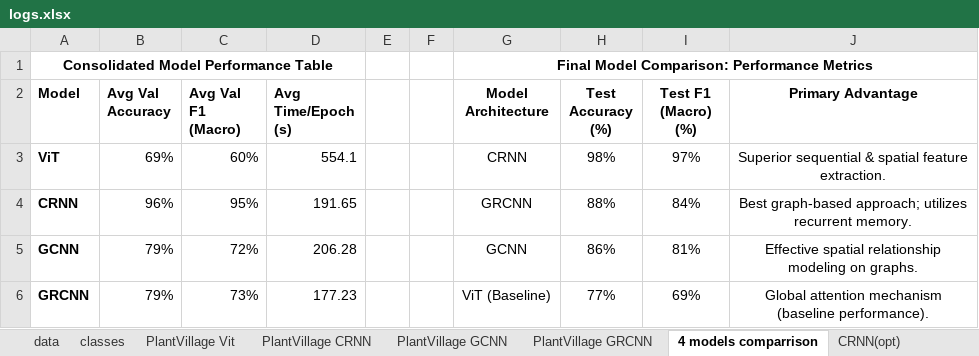
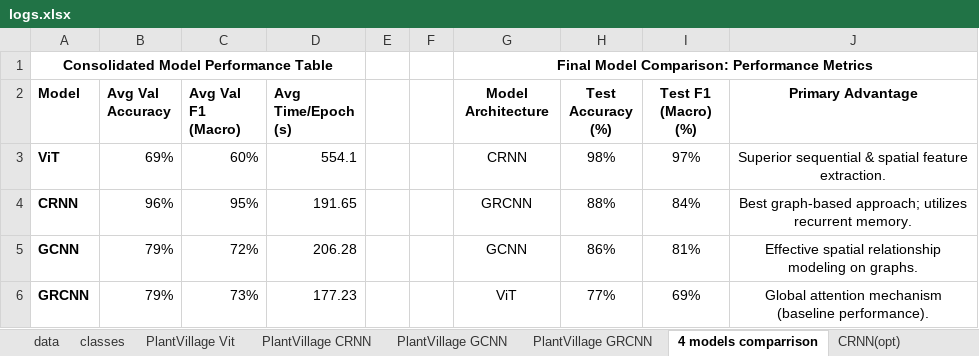
Before and after one commit to Hamzabinabdulmajeed/Automated-Phyto-Pathology-Diagnostics-, an Excel workbook: Results/logs.xlsx, sheet 4 models comparrison, drawn as a sheet; values as stored, in another font and other column widths than the file's, no borders; charts and pictures and conditional formats not drawn; the diff names each change by its address in the sheet, - before the commit and + after, or states it on an @@ line.

```diff
--- a/Results/logs.xlsx (sheet 4 models comparrison)
+++ b/Results/logs.xlsx (sheet 4 models comparrison)
-G6 (Model Architecture): ViT (Baseline)
+G6 (Model Architecture): ViT
```
Also changed, not shown: charts or pictures, 1 other file.
